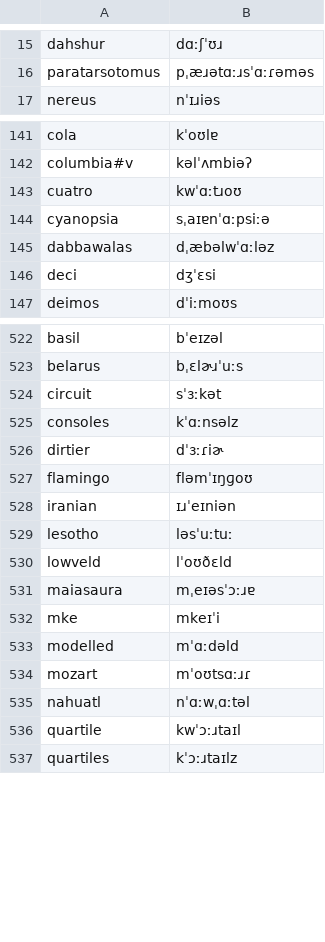
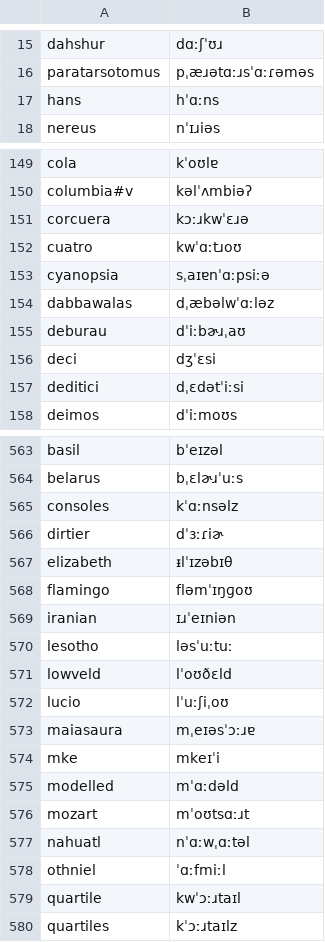
Before and after one commit to KaleComputer/lalala, a TSV file: src/voice/browserSpeech/matcha/override.tsv, drawn as a sheet; only a part is shown, gaps mark what is left out; the diff covers the shown part only.

```diff
--- a/src/voice/browserSpeech/matcha/override.tsv
+++ b/src/voice/browserSpeech/matcha/override.tsv
@@ -16,2 +16,3 @@ dahshur	dɑːʃˈʊɹ
 paratarsotomus	pˌæɹətɑːɹsˈɑːɾəməs
+hans	hˈɑːns
 nereus	nˈɪɹiəs
@@ -142,2 +150,3 @@ cola	kˈoʊlɐ
 columbia#v	kəlˈʌmbiəʔ
+corcuera	kɔːɹkwˈɛɹə
 cuatro	kwˈɑːtɹoʊ
@@ -145,3 +154,5 @@ cyanopsia	sˌaɪɐnˈɑːpsiːə
 dabbawalas	dˌæbəlwˈɑːləz
+deburau	dˈiːbɚɹˌaʊ
 deci	dʒˈɛsi
+deditici	dˌɛdətˈiːsi
 deimos	dˈiːmoʊs
@@ -523,5 +564,5 @@ basil	bˈeɪzəl
 belarus	bˌɛlɚɹˈuːs
-circuit	sˈɜːkət
 consoles	kˈɑːnsəlz
 dirtier	dˈɜːɾiɚ
+elizabeth	ᵻlˈɪzəbɪθ
 flamingo	fləmˈɪŋɡoʊ
@@ -530,2 +571,3 @@ lesotho	ləsˈuːtuː
 lowveld	lˈoʊðɛld
+lucio	lˈuːʃiˌoʊ
 maiasaura	mˌeɪəsˈɔːɹɐ
@@ -533,4 +575,5 @@ mke	mkeɪˈi
 modelled	mˈɑːdəld
-mozart	mˈoʊtsɑːɹɾ
+mozart	mˈoʊtsɑːɹt
 nahuatl	nˈɑːwˌɑːtəl
+othniel	ˈɑːfmiːl
 quartile	kwˈɔːɹtaɪl
```
Also changed, not shown: 58 added rows and 2 moved rows elsewhere in this file, src/voice/browserSpeech/matcha/en-gb/override.tsv, src/voice/browserSpeech/matcha/en-gb/terms.tsv, 5 other files.
